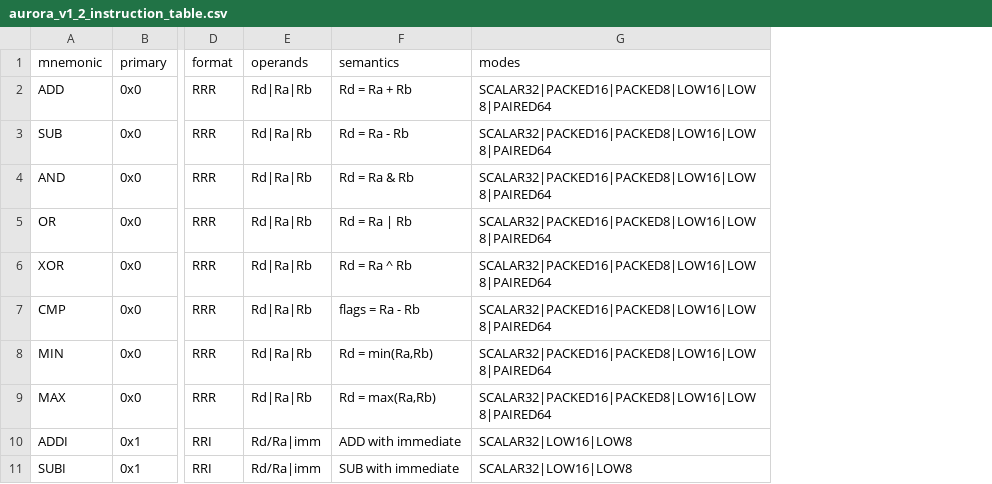
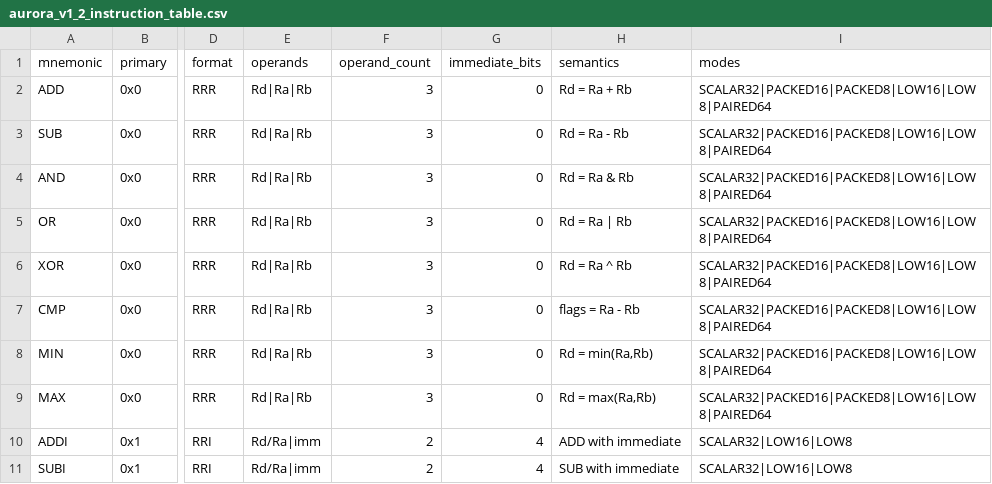
Before and after one commit to happyjack27/Aurora-Microchip, a CSV file: docs/isa/aurora_v1_2_instruction_table.csv, drawn as a sheet; only a part is shown, gaps mark what is left out; the diff covers the shown part only; the diff names each change by its address in the sheet, - before the commit and + after, or states it on an @@ line.

```diff
--- a/docs/isa/aurora_v1_2_instruction_table.csv
+++ b/docs/isa/aurora_v1_2_instruction_table.csv
+column F (operand_count), rows 2-11: 3 | 3 | 3 | 3 | 3 | 3 | 3 | 3 | 2 | 2
+column G (immediate_bits), rows 2-11: 0 | 0 | 0 | 0 | 0 | 0 | 0 | 0 | 4 | 4
```
Also changed, not shown: 11 added rows and 1 edited cell elsewhere in this file, isa/database/aurora_v1_2_instruction_table.csv, 8 other files.
